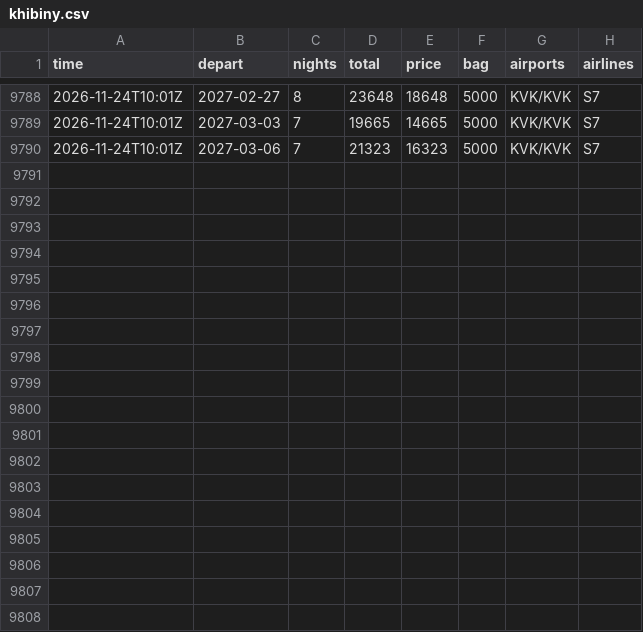
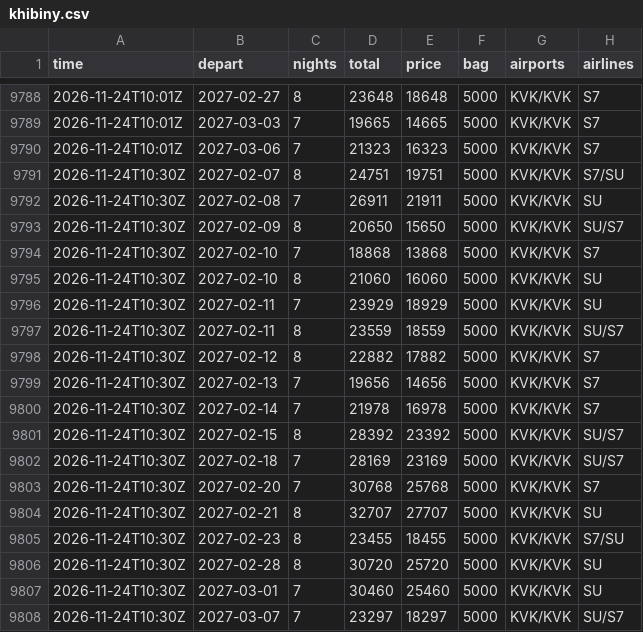
Before and after one commit to JohnLennon000/ski-tickets, a CSV file: docs/data/trips/khibiny.csv, drawn as a sheet; only a part is shown, gaps mark what is left out.

```diff
--- a/docs/data/trips/khibiny.csv
+++ b/docs/data/trips/khibiny.csv
@@ -9790 +9790,19 @@ time,depart,nights,total,price,bag,airports,airlines
 2026-11-24T10:01Z,2027-03-06,7,21323,16323,5000,KVK/KVK,S7
+2026-11-24T10:30Z,2027-02-07,8,24751,19751,5000,KVK/KVK,S7/SU
+2026-11-24T10:30Z,2027-02-08,7,26911,21911,5000,KVK/KVK,SU
+2026-11-24T10:30Z,2027-02-09,8,20650,15650,5000,KVK/KVK,SU/S7
+2026-11-24T10:30Z,2027-02-10,7,18868,13868,5000,KVK/KVK,S7
+2026-11-24T10:30Z,2027-02-10,8,21060,16060,5000,KVK/KVK,SU
+2026-11-24T10:30Z,2027-02-11,7,23929,18929,5000,KVK/KVK,SU
+2026-11-24T10:30Z,2027-02-11,8,23559,18559,5000,KVK/KVK,SU/S7
+2026-11-24T10:30Z,2027-02-12,8,22882,17882,5000,KVK/KVK,S7
+2026-11-24T10:30Z,2027-02-13,7,19656,14656,5000,KVK/KVK,S7
+2026-11-24T10:30Z,2027-02-14,7,21978,16978,5000,KVK/KVK,S7
+2026-11-24T10:30Z,2027-02-15,8,28392,23392,5000,KVK/KVK,SU/S7
+2026-11-24T10:30Z,2027-02-18,7,28169,23169,5000,KVK/KVK,SU/S7
+2026-11-24T10:30Z,2027-02-20,7,30768,25768,5000,KVK/KVK,S7
+2026-11-24T10:30Z,2027-02-21,8,32707,27707,5000,KVK/KVK,SU
+2026-11-24T10:30Z,2027-02-23,8,23455,18455,5000,KVK/KVK,S7/SU
+2026-11-24T10:30Z,2027-02-28,8,30720,25720,5000,KVK/KVK,SU
+2026-11-24T10:30Z,2027-03-01,7,30460,25460,5000,KVK/KVK,SU
+2026-11-24T10:30Z,2027-03-07,7,23297,18297,5000,KVK/KVK,SU/S7
```
Also changed, not shown: docs/data/best.csv, docs/data/trips/caucasus.csv, 6 other files.
